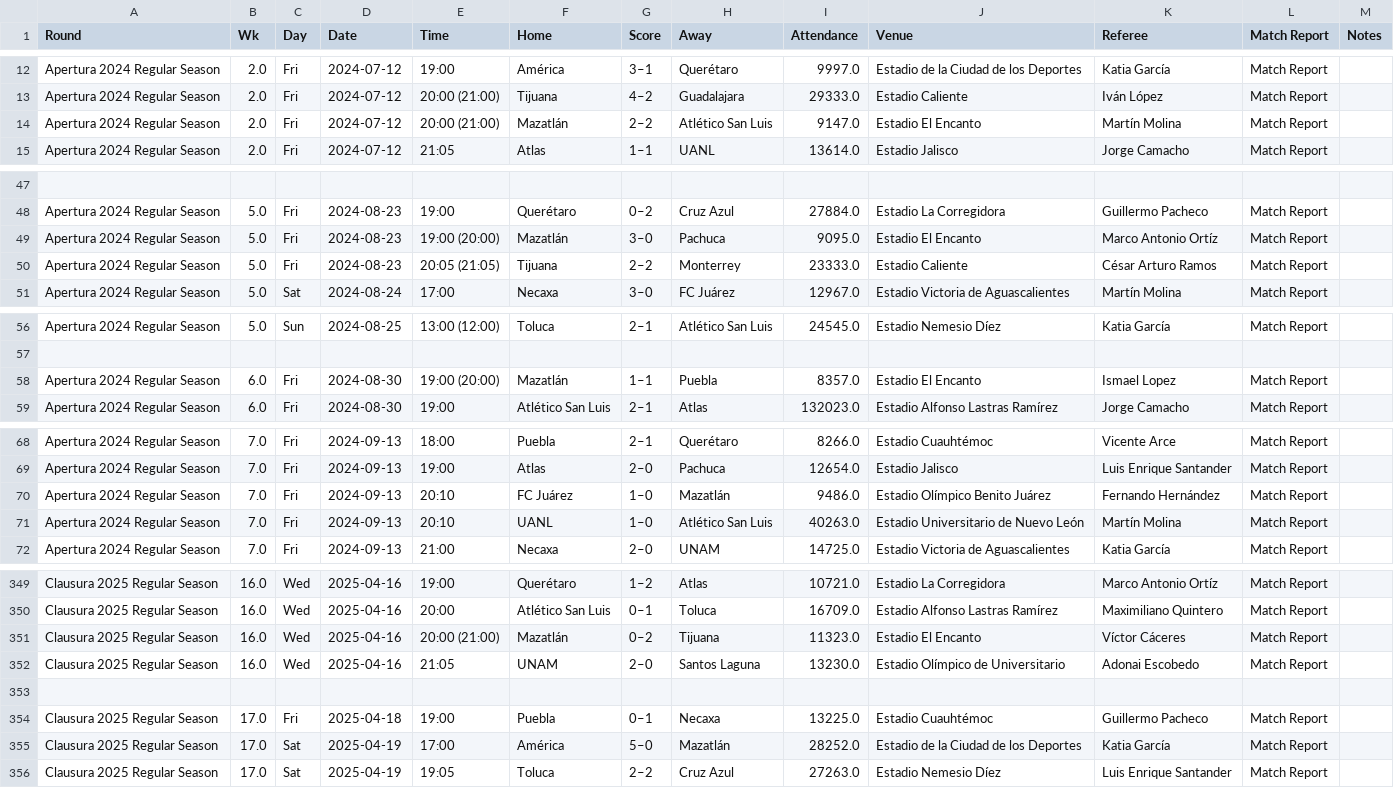
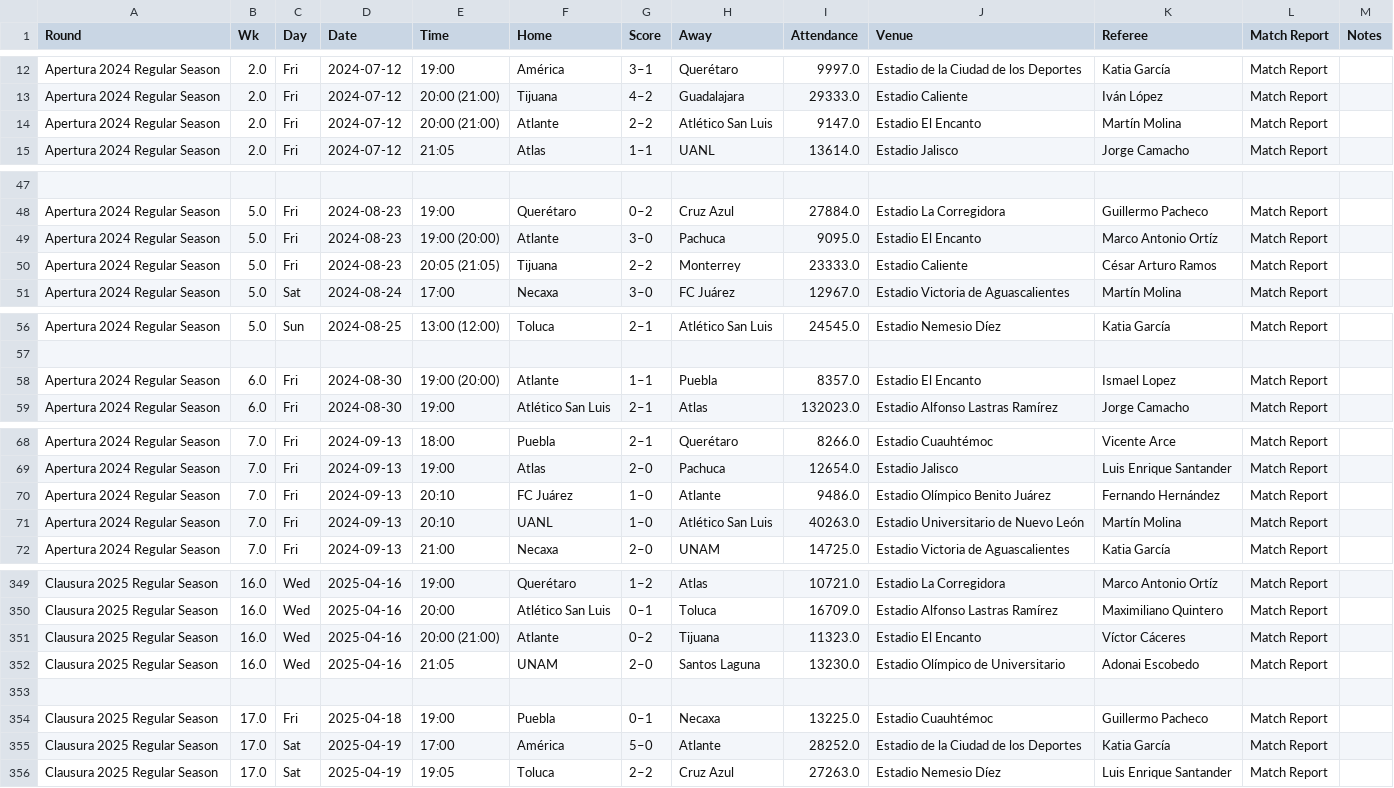
Before and after one commit to EDPOOR21/Modelo_Bets_V2, a CSV file: data/processed/limpio_calendario_24_25.csv, drawn as a sheet; only a part is shown, gaps mark what is left out; the diff covers the shown part only; the diff names each change by its address in the sheet, - before the commit and + after, or states it on an @@ line.

Commit message:
feat: Integración del parche de arranque en frío para Atlante/Mazatlan en el ETL

```diff
--- a/data/processed/limpio_calendario_24_25.csv
+++ b/data/processed/limpio_calendario_24_25.csv
-F14 (Home): Mazatlán
+F14 (Home): Atlante
-F49 (Home): Mazatlán
+F49 (Home): Atlante
-F58 (Home): Mazatlán
+F58 (Home): Atlante
-H70 (Away): Mazatlán
+H70 (Away): Atlante
-F351 (Home): Mazatlán
+F351 (Home): Atlante
-H355 (Away): Mazatlán
+H355 (Away): Atlante
```
Also changed, not shown: 28 edited cells elsewhere in this file, data/processed/limpio_calendario_25_26.csv, data/processed/limpio_misc_24_25.csv, 9 other files.
